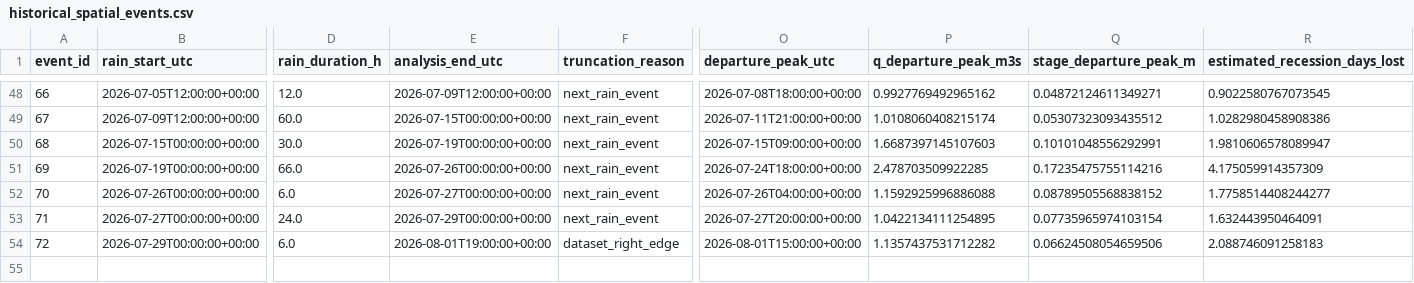
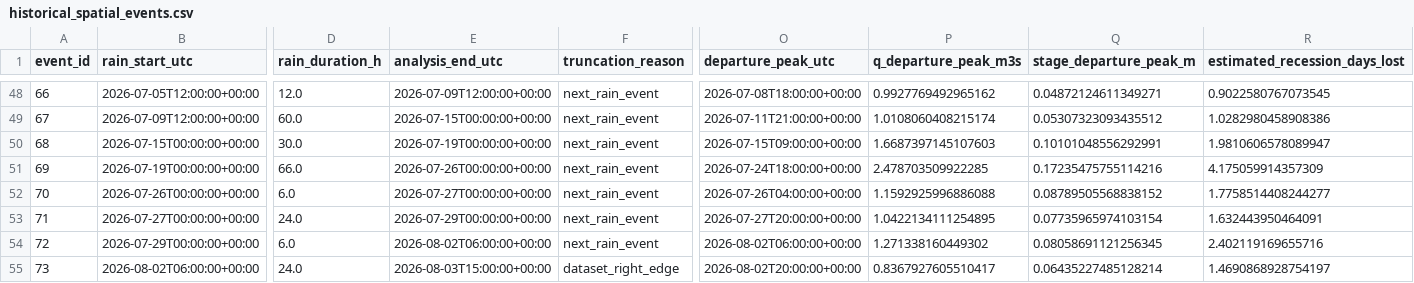
Before and after one commit to stevester-codes/sturgeon-river-hydrology, a CSV file: output/historical_event_backfill/historical_spatial_events.csv, drawn as a sheet; only a part is shown, gaps mark what is left out; rows hold the shown columns only; the diff names each change by its address in the sheet, - before the commit and + after, or states it on an @@ line.

```diff
--- a/output/historical_event_backfill/historical_spatial_events.csv
+++ b/output/historical_event_backfill/historical_spatial_events.csv
-E54 (analysis_end_utc): 2026-08-01T19:00:00+00:00
+E54 (analysis_end_utc): 2026-08-02T06:00:00+00:00
-F54 (truncation_reason): dataset_right_edge
+F54 (truncation_reason): next_rain_event
-O54 (departure_peak_utc): 2026-08-01T15:00:00+00:00
+O54 (departure_peak_utc): 2026-08-02T06:00:00+00:00
-P54 (q_departure_peak_m3s): 1.1357437531712282
+P54 (q_departure_peak_m3s): 1.271338160449302
-Q54 (stage_departure_peak_m): 0.06624508054659506
+Q54 (stage_departure_peak_m): 0.08058691121256345
-R54 (estimated_recession_days_lost): 2.088746091258183
+R54 (estimated_recession_days_lost): 2.402119169655716
+row 55: 73 | 2026-08-02T06:00:00+00:00 | 24.0 | 2026-08-03T15:00:00+00:00 | dataset_right_edge | 2026-08-02T20:00:00+00:00 | 0.8367927605510417 | 0.06435227485128214 | 1.4690868928754197
```
Also changed, not shown: output/historical_event_backfill/historical_censored_response_predictions.csv, output/historical_event_backfill/historical_response_target_diagnostics.csv, 12 other files.
